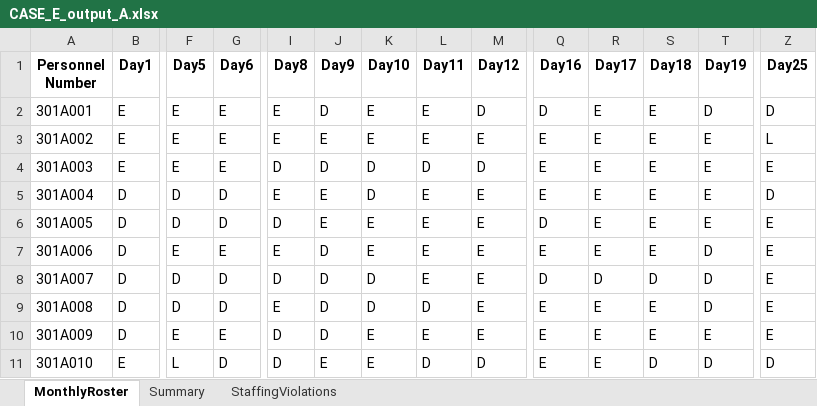
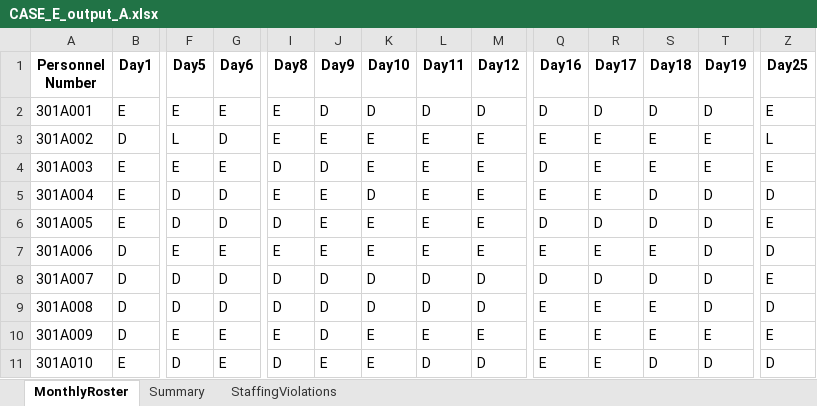
Before and after one commit to LucasGailliaerd/caseEibmcplex, an Excel workbook: CASE_E_output_A.xlsx, sheet MonthlyRoster, drawn as a sheet; only a part is shown, gaps mark what is left out; values as stored, in another font and other column widths than the file's, no borders; the diff covers the shown part only; the diff names each change by its address in the sheet, - before the commit and + after, or states it on an @@ line.

Commit message:
Output

```diff
--- a/CASE_E_output_A.xlsx (sheet MonthlyRoster)
+++ b/CASE_E_output_A.xlsx (sheet MonthlyRoster)
-K2 (Day10): E
+K2 (Day10): D
-L2 (Day11): E
+L2 (Day11): D
-R2 (Day17): E
+R2 (Day17): D
-S2 (Day18): E
+S2 (Day18): D
-Z2 (Day25): D
+Z2 (Day25): E
-B3 (Day1): E
+B3 (Day1): D
-F3 (Day5): E
+F3 (Day5): L
-G3 (Day6): E
+G3 (Day6): D
-K4 (Day10): D
+K4 (Day10): E
-L4 (Day11): D
+L4 (Day11): E
-M4 (Day12): D
+M4 (Day12): E
-Q4 (Day16): E
+Q4 (Day16): D
-B5:B6 (Day1): D
+B5:B6 (Day1): E
-S5:S6 (Day18): E
+S5:S6 (Day18): D
-T5:T6 (Day19): E
+T5:T6 (Day19): D
-R6 (Day17): E
+R6 (Day17): D
-J7 (Day9): D
+J7 (Day9): E
-Z7 (Day25): E
+Z7 (Day25): D
-L8 (Day11): E
+L8 (Day11): D
-M8:M9 (Day12): E
+M8:M9 (Day12): D
-I9 (Day8): E
+I9 (Day8): D
-Z9 (Day25): E
+Z9 (Day25): D
-I10 (Day8): D
+I10 (Day8): E
-F11 (Day5): L
+F11 (Day5): D
-G11 (Day6): D
+G11 (Day6): E
```
Also changed, not shown: 207 edited cells elsewhere in this sheet, sheet Summary, 4 other files.
